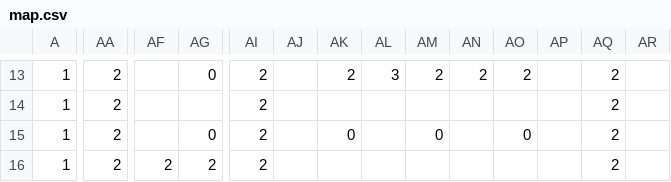
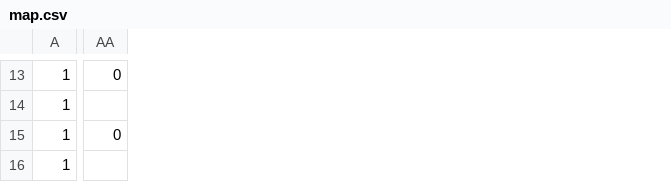
Before and after one commit to jadebuilds/cattown, a CSV file: pi_controller/pi_controller/map.csv, drawn as a sheet; only a part is shown, gaps mark what is left out; the diff covers the shown part only; the diff names each change by its address in the sheet, - before the commit and + after, or states it on an @@ line.

```diff
--- a/pi_controller/pi_controller/map.csv
+++ b/pi_controller/pi_controller/map.csv
-column AF, row 16: 2
-column AG, rows 13-16: 0 |  | 0 | 2
-column AI, rows 13-16: all 2
-column AJ, empty
-column AK, rows 13-15: 2 |  | 0
-column AL, row 13: 3
-column AM, rows 13-15: 2 |  | 0
-column AN, row 13: 2
-column AO, rows 13-15: 2 |  | 0
-column AP, empty
-column AQ, rows 13-16: all 2
-column AR, empty
-AA13: 2
+AA13: 0
-AA14: 2
+AA14: (empty)
-AA15: 2
+AA15: 0
-AA16: 2
+AA16: (empty)
```
Also changed, not shown: 105 edited cells elsewhere in this file.
